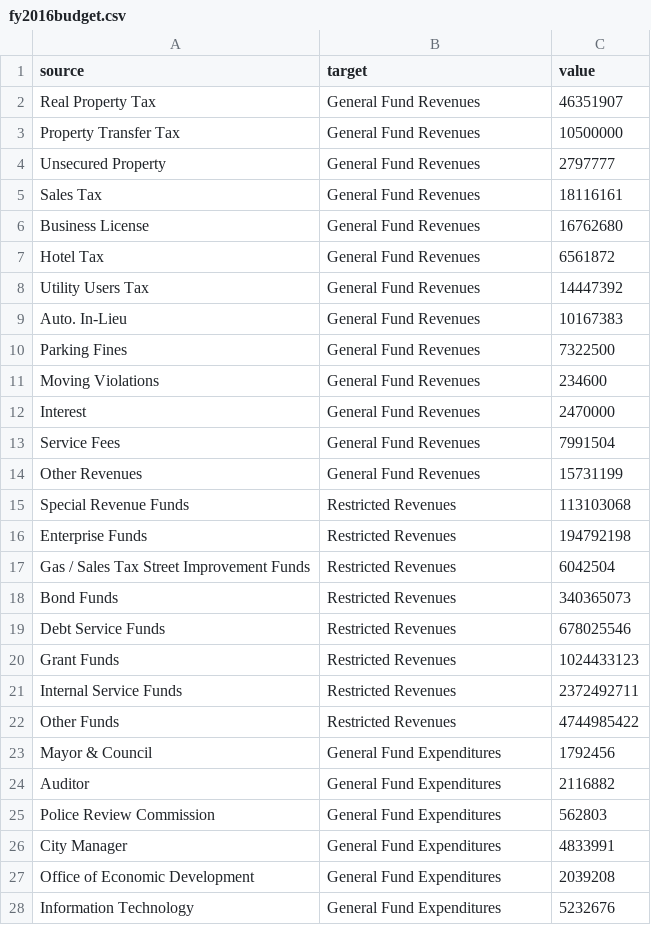
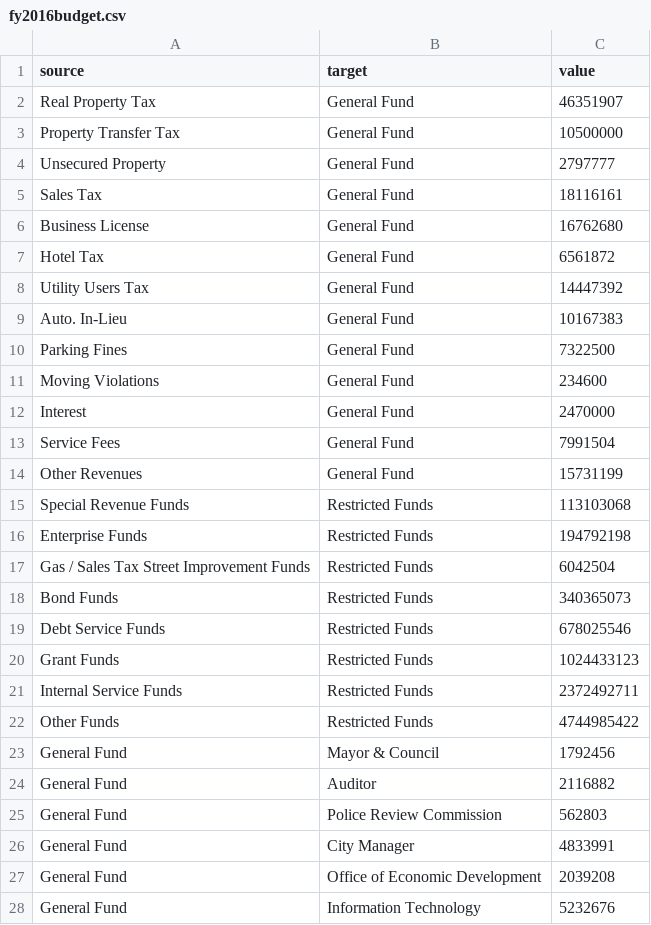
Before and after one commit to bgould132/berkeley-budget-vis, a CSV file: fy2016budget.csv, drawn as a sheet; only a part is shown; the diff covers the shown part only.

Commit message:
Fixed source/target issue

```diff
--- a/fy2016budget.csv
+++ b/fy2016budget.csv
@@ -1,28 +1,28 @@
 source,target,value
-Real Property Tax,General Fund Revenues,46351907
-Property Transfer Tax,General Fund Revenues,10500000
-Unsecured Property,General Fund Revenues,2797777
-Sales Tax,General Fund Revenues,18116161
-Business License,General Fund Revenues,16762680
-Hotel Tax,General Fund Revenues,6561872
-Utility Users Tax,General Fund Revenues,14447392
-Auto. In-Lieu,General Fund Revenues,10167383
-Parking Fines,General Fund Revenues,7322500
-Moving Violations,General Fund Revenues,234600
-Interest,General Fund Revenues,2470000
-Service Fees,General Fund Revenues,7991504
-Other Revenues,General Fund Revenues,15731199
-Special Revenue Funds,Restricted Revenues,113103068
-Enterprise Funds,Restricted Revenues,194792198
-Gas / Sales Tax Street Improvement Funds,Restricted Revenues,6042504
-Bond Funds,Restricted Revenues,340365073
-Debt Service Funds,Restricted Revenues,678025546
-Grant Funds,Restricted Revenues,1024433123
-Internal Service Funds,Restricted Revenues,2372492711
-Other Funds,Restricted Revenues,4744985422
-Mayor & Council,General Fund Expenditures,1792456
-Auditor,General Fund Expenditures,2116882
-Police Review Commission,General Fund Expenditures,562803
-City Manager,General Fund Expenditures,4833991
-Office of Economic Development,General Fund Expenditures,2039208
-Information Technology,General Fund Expenditures,5232676
+Real Property Tax,General Fund,46351907
+Property Transfer Tax,General Fund,10500000
+Unsecured Property,General Fund,2797777
+Sales Tax,General Fund,18116161
+Business License,General Fund,16762680
+Hotel Tax,General Fund,6561872
+Utility Users Tax,General Fund,14447392
+Auto. In-Lieu,General Fund,10167383
+Parking Fines,General Fund,7322500
+Moving Violations,General Fund,234600
+Interest,General Fund,2470000
+Service Fees,General Fund,7991504
+Other Revenues,General Fund,15731199
+Special Revenue Funds,Restricted Funds,113103068
+Enterprise Funds,Restricted Funds,194792198
+Gas / Sales Tax Street Improvement Funds,Restricted Funds,6042504
+Bond Funds,Restricted Funds,340365073
+Debt Service Funds,Restricted Funds,678025546
+Grant Funds,Restricted Funds,1024433123
+Internal Service Funds,Restricted Funds,2372492711
+Other Funds,Restricted Funds,4744985422
+General Fund,Mayor & Council,1792456
+General Fund,Auditor,2116882
+General Fund,Police Review Commission,562803
+General Fund,City Manager,4833991
+General Fund,Office of Economic Development,2039208
+General Fund,Information Technology,5232676
```
Also changed, not shown: 66 edited cells elsewhere in this file.
